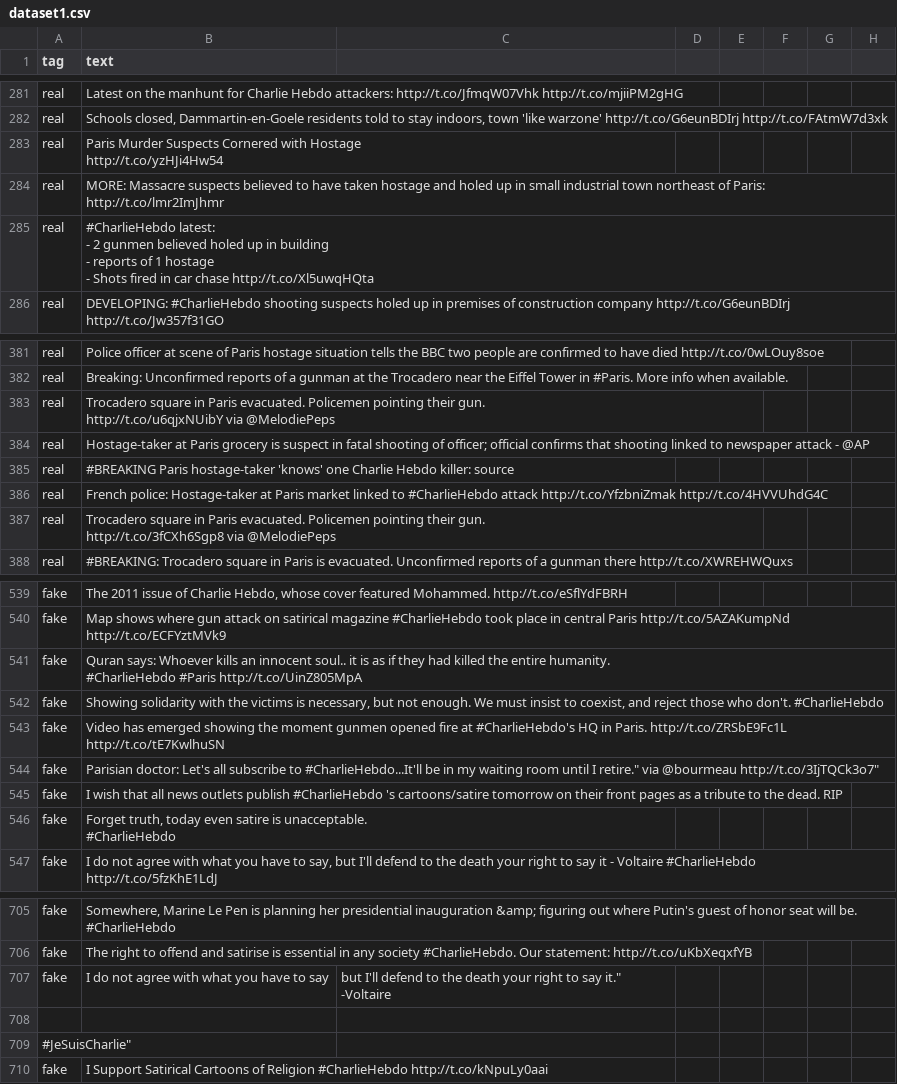
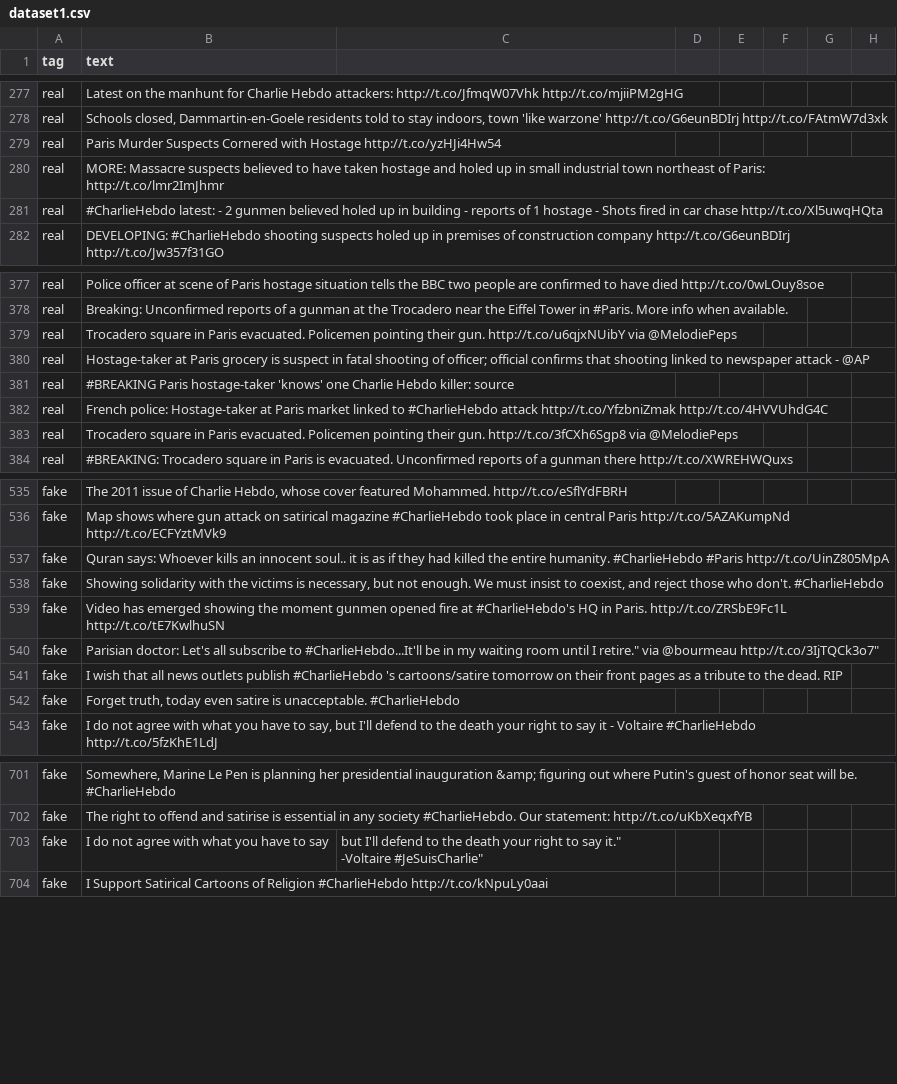
Before and after one commit to swift0vinay/Java, a CSV file: dataset1.csv, drawn as a sheet; only a part is shown, gaps mark what is left out; removed rows and columns are numbered as before the commit, all else as after; ↵ is a line break in a cell; the diff covers the shown part only; the diff names each change by its address in the sheet, - before the commit and + after, or states it on an @@ line.

```diff
--- a/dataset1.csv
+++ b/dataset1.csv
-B279 (text): …Hostage ↵ http://t.co/yzHJi4Hw54
+B279 (text): …Hostage http://t.co/yzHJi4Hw54
-B281 (text): …chase http://t.co/Xl5uwqHQta
+B281 (text): …chase http://t.co/Xl5uwqHQta
-B379 (text): …via @MelodiePeps
+B379 (text): …via @MelodiePeps
-B383 (text): …via @MelodiePeps
+B383 (text): …via @MelodiePeps
-B537 (text): …#Paris http://t.co/UinZ805MpA
+B537 (text): …#Paris http://t.co/UinZ805MpA
-B542 (text): …unacceptable. ↵ #CharlieHebdo
+B542 (text): …unacceptable. #CharlieHebdo
-C703: …it." -Voltaire
+C703: …it." -Voltaire #JeSuisCharlie"
-row 708: (empty)
-row 709: #JeSuisCharlie"
```
Also changed, not shown: 8 removed rows and 52 edited cells elsewhere in this file.
